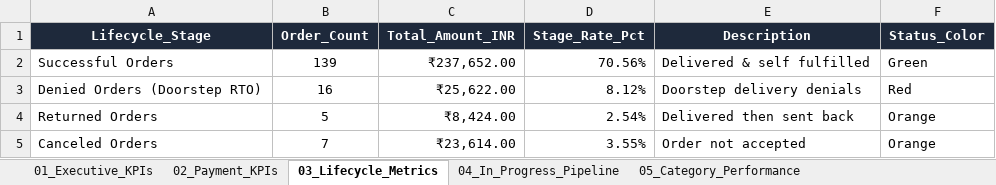
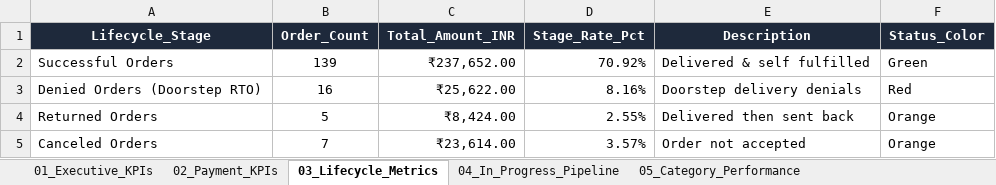
Before and after one commit to nrm-web/JANVI-AIKA-Website-Orders, an Excel workbook: Janvi_4see_Magic_Dashboard_Master.xlsx, sheet 03_Lifecycle_Metrics, drawn as a sheet; values as stored, in another font and other column widths than the file's, no borders; the diff names each change by its address in the sheet, - before the commit and + after, or states it on an @@ line.

```diff
--- a/Janvi_4see_Magic_Dashboard_Master.xlsx (sheet 03_Lifecycle_Metrics)
+++ b/Janvi_4see_Magic_Dashboard_Master.xlsx (sheet 03_Lifecycle_Metrics)
-D2 (Stage_Rate_Pct): 70.56%
+D2 (Stage_Rate_Pct): 70.92%
-D3 (Stage_Rate_Pct): 8.12%
+D3 (Stage_Rate_Pct): 8.16%
-D4 (Stage_Rate_Pct): 2.54%
+D4 (Stage_Rate_Pct): 2.55%
-D5 (Stage_Rate_Pct): 3.55%
+D5 (Stage_Rate_Pct): 3.57%
```
Also changed, not shown: sheet 04_In_Progress_Pipeline, sheet 01_Executive_KPIs, sheet Master_Orders_Dataset.
